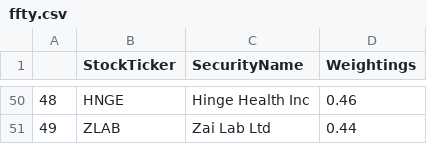
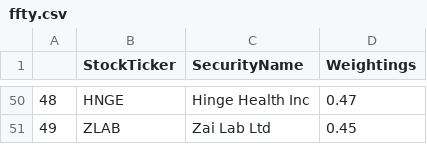
Before and after one commit to major/ffty-etf, a CSV file: ffty.csv, drawn as a sheet; only a part is shown, gaps mark what is left out; the diff covers the shown part only; the diff names each change by its address in the sheet, - before the commit and + after, or states it on an @@ line.

```diff
--- a/ffty.csv
+++ b/ffty.csv
-D50 (Weightings): 0.46
+D50 (Weightings): 0.47
-D51 (Weightings): 0.44
+D51 (Weightings): 0.45
```
Also changed, not shown: 20 added rows, 20 removed rows, 1 moved row, 24 edited cells and row numbers in column A elsewhere in this file, 2 other files.
